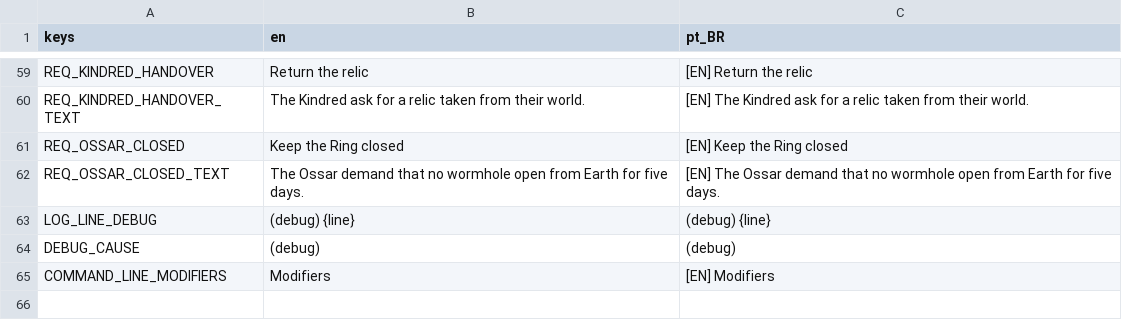
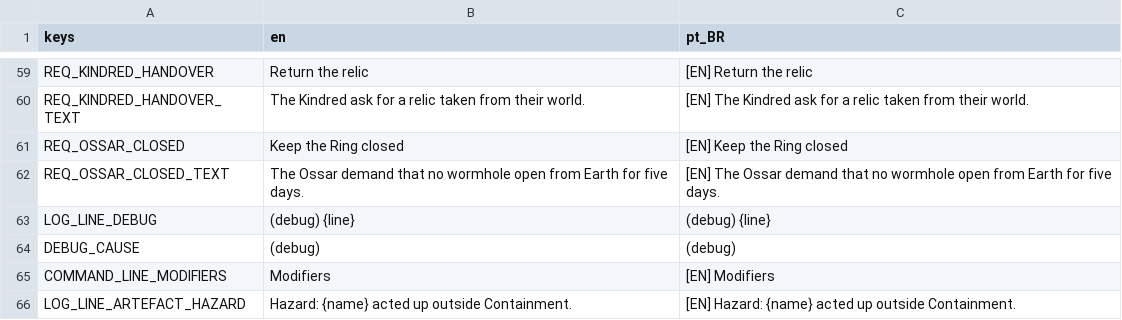
Before and after one commit to lmarcarini/StarPortal, a CSV file: localization/story.csv, drawn as a sheet; only a part is shown, gaps mark what is left out.

```diff
--- a/localization/story.csv
+++ b/localization/story.csv
@@ -65 +65,2 @@ DEBUG_CAUSE,(debug),(debug)
 COMMAND_LINE_MODIFIERS,Modifiers,[EN] Modifiers
+LOG_LINE_ARTEFACT_HAZARD,Hazard: {name} acted up outside Containment.,[EN] Hazard: {name} acted up outside Containment.
```
Also changed, not shown: 13 other files.
